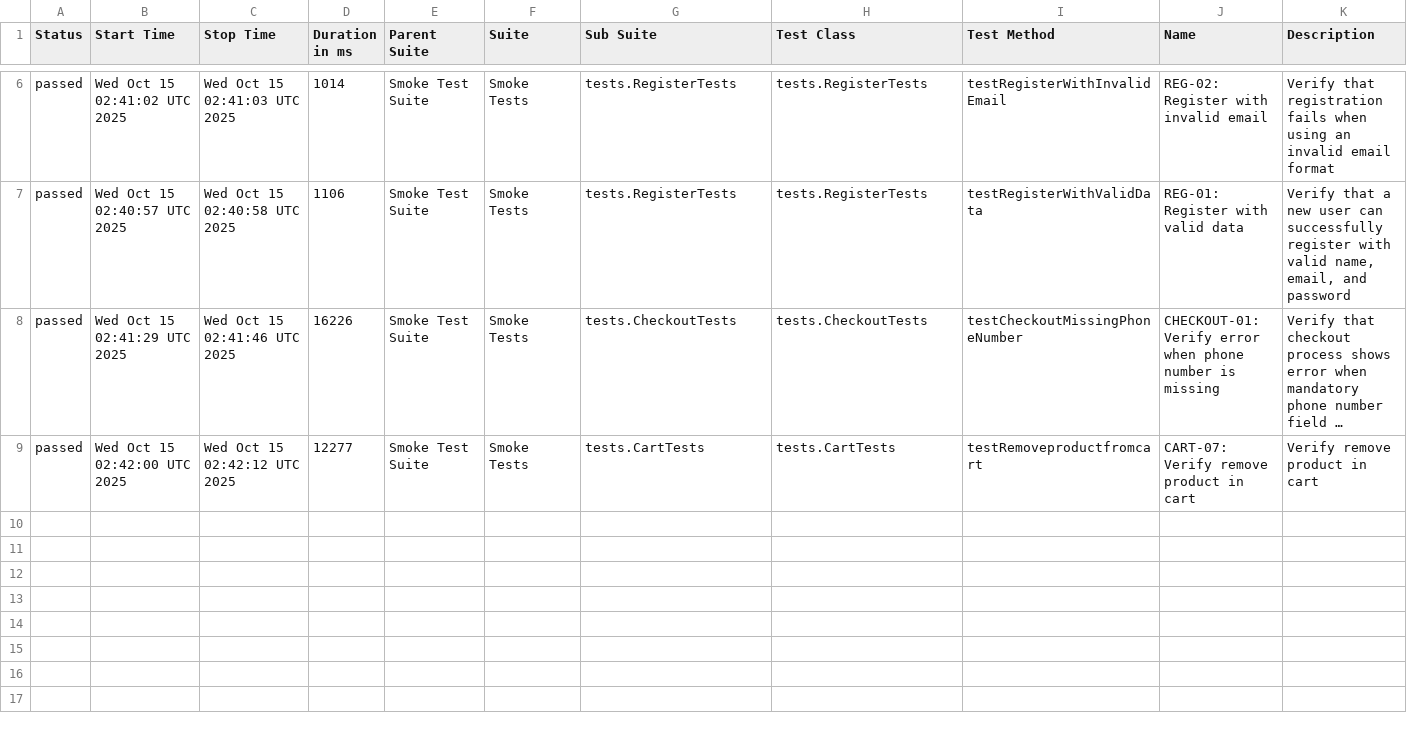
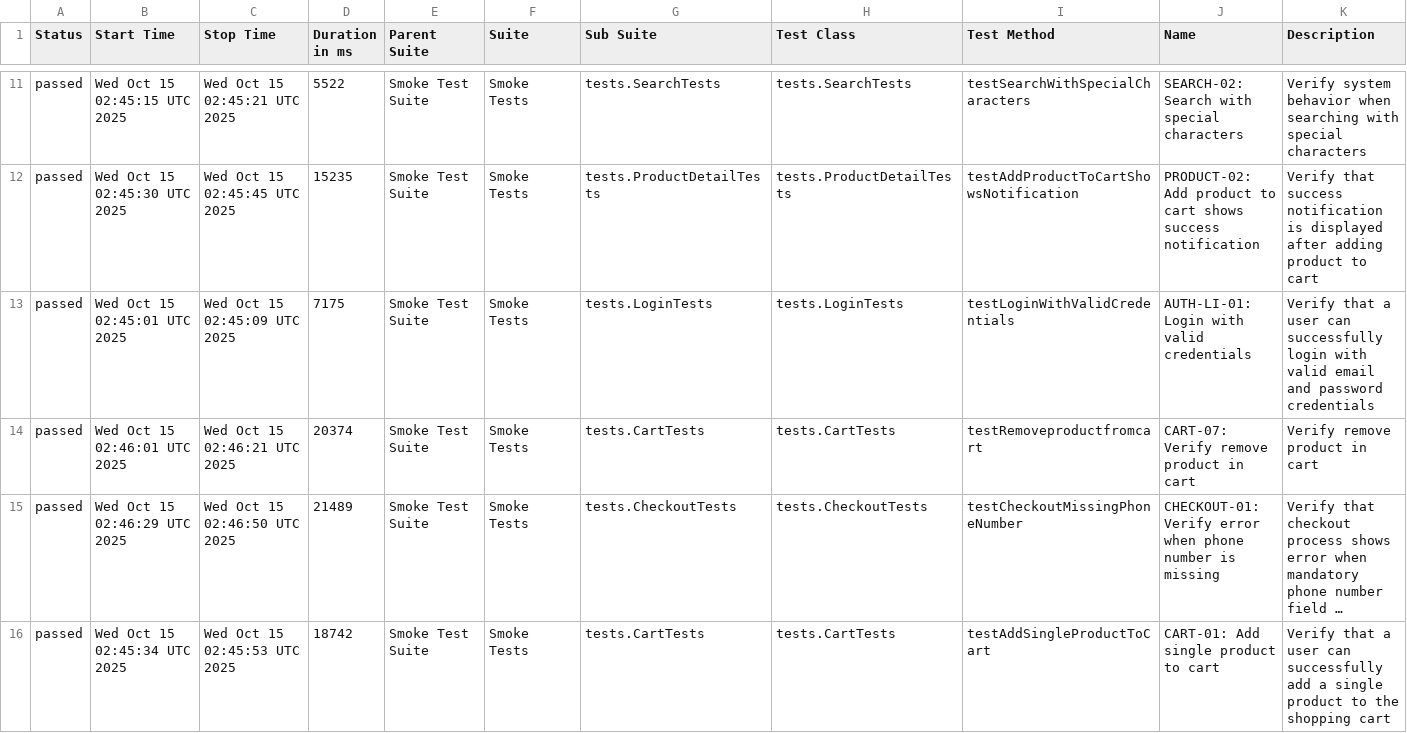
Before and after one commit to Vinhhoang-1312/Selenium_TNC, a CSV file: data/suites.csv, drawn as a sheet; only a part is shown, gaps mark what is left out; long unchanged cells end in …; addresses are those after the commit; the diff covers the shown part only; the diff names each change by its address in the sheet, - before the commit and + after, or states it on an @@ line.

```diff
--- a/data/suites.csv
+++ b/data/suites.csv
-B11 (Start Time): Wed Oct 15 02:41:02 UTC 2025
+B11 (Start Time): Wed Oct 15 02:45:15 UTC 2025
-C11 (Stop Time): Wed Oct 15 02:41:03 UTC 2025
+C11 (Stop Time): Wed Oct 15 02:45:21 UTC 2025
-D11 (Duration in ms): 1014
+D11 (Duration in ms): 5522
-G11 (Sub Suite): tests.RegisterTests
+G11 (Sub Suite): tests.SearchTests
-H11 (Test Class): tests.RegisterTests
+H11 (Test Class): tests.SearchTests
-I11 (Test Method): testRegisterWithInvalidEmail
+I11 (Test Method): testSearchWithSpecialCharacters
-J11 (Name): REG-02: Register with invalid email
+J11 (Name): SEARCH-02: Search with special characters
-K11 (Description): Verify that registration fails when using an invalid email format
+K11 (Description): Verify system behavior when searching with special characters
+row 12: passed | Wed Oct 15 02:45:30 UTC 2025 | Wed Oct 15 02:45:45 UTC 2025 | 15235 | Smoke Test Suite | Smoke Tests | tests.ProductDetailTests | tests.ProductDetailTests | testAddProductToCartShowsNotification | PRODUCT-02: Add product to cart shows success notification | Verify that success notification is displayed after adding product to cart
-B13 (Start Time): Wed Oct 15 02:40:57 UTC 2025
+B13 (Start Time): Wed Oct 15 02:45:01 UTC 2025
-C13 (Stop Time): Wed Oct 15 02:40:58 UTC 2025
+C13 (Stop Time): Wed Oct 15 02:45:09 UTC 2025
-D13 (Duration in ms): 1106
+D13 (Duration in ms): 7175
-G13 (Sub Suite): tests.RegisterTests
+G13 (Sub Suite): tests.LoginTests
-H13 (Test Class): tests.RegisterTests
+H13 (Test Class): tests.LoginTests
-I13 (Test Method): testRegisterWithValidData
+I13 (Test Method): testLoginWithValidCredentials
-J13 (Name): REG-01: Register with valid data
+J13 (Name): AUTH-LI-01: Login with valid credentials
-K13 (Description): …that a new user can successfully register with valid name, email, and password
+K13 (Description): …that a user can successfully login with valid email and password credentials
+row 14: passed | Wed Oct 15 02:46:01 UTC 2025 | Wed Oct 15 02:46:21 UTC 2025 | 20374 | Smoke Test Suite | Smoke Tests | tests.CartTests | tests.CartTests | testRemoveproductfromcart | CART-07: Verify remove product in cart | Verify remove product in cart
-B15 (Start Time): Wed Oct 15 02:41:29 UTC 2025
+B15 (Start Time): Wed Oct 15 02:46:29 UTC 2025
-C15 (Stop Time): Wed Oct 15 02:41:46 UTC 2025
+C15 (Stop Time): Wed Oct 15 02:46:50 UTC 2025
-D15 (Duration in ms): 16226
+D15 (Duration in ms): 21489
-B16 (Start Time): Wed Oct 15 02:42:00 UTC 2025
+B16 (Start Time): Wed Oct 15 02:45:34 UTC 2025
-C16 (Stop Time): Wed Oct 15 02:42:12 UTC 2025
+C16 (Stop Time): Wed Oct 15 02:45:53 UTC 2025
-D16 (Duration in ms): 12277
+D16 (Duration in ms): 18742
-I16 (Test Method): testRemoveproductfromcart
+I16 (Test Method): testAddSingleProductToCart
-J16 (Name): CART-07: Verify remove product in cart
+J16 (Name): CART-01: Add single product to cart
-K16 (Description): Verify remove product in cart
+K16 (Description): Verify that a user can successfully add a single product to the shopping cart
```
Also changed, not shown: 5 added rows and 20 edited cells elsewhere in this file, data/behaviors.csv, 49 other files.
